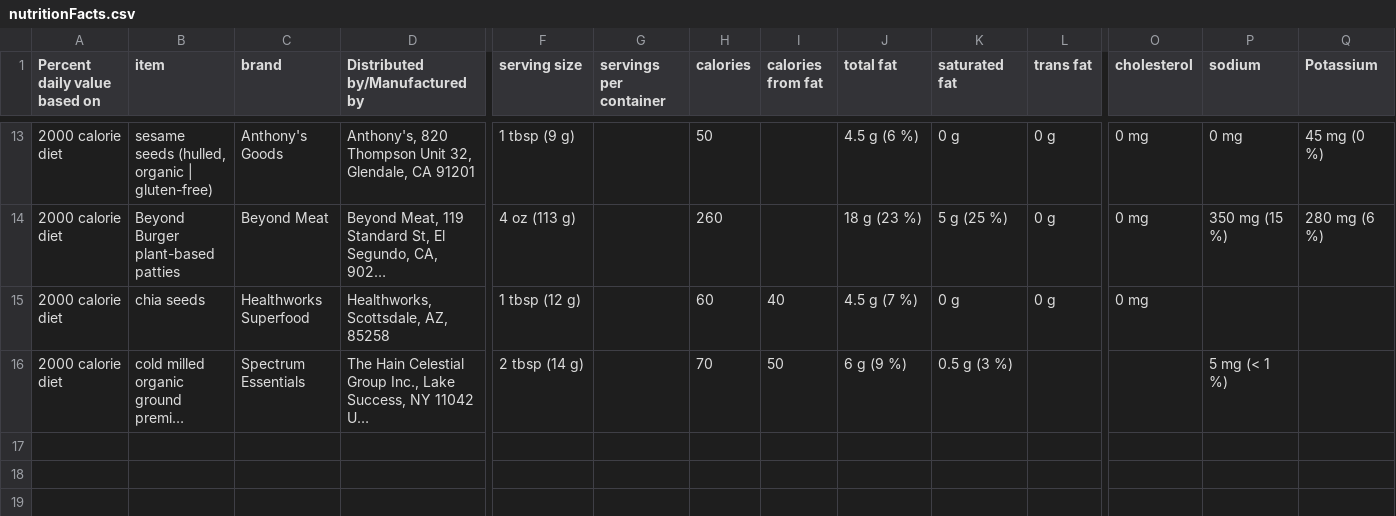
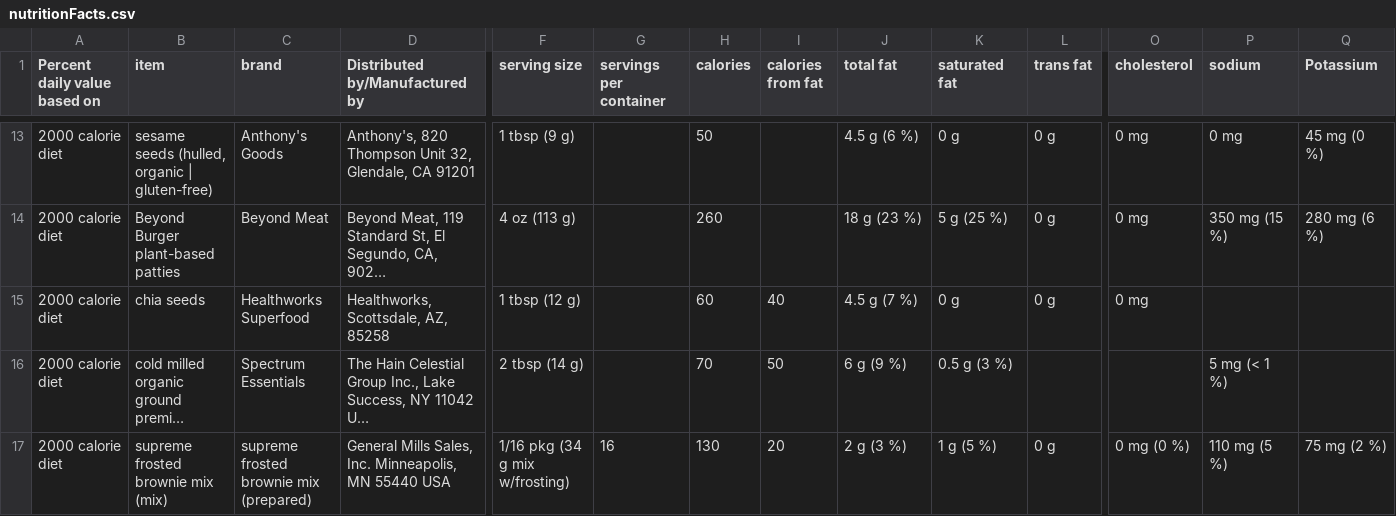
Before and after one commit to Shail-Shouryya/data, a CSV file: nutritionFacts.csv, drawn as a sheet; only a part is shown, gaps mark what is left out; long unchanged cells end in …; rows hold the shown columns only; the diff names each change by its address in the sheet, - before the commit and + after, or states it on an @@ line.

Commit message:
supreme frosted brownie mix (mix)

```diff
--- a/nutritionFacts.csv
+++ b/nutritionFacts.csv
+row 17: 2000 calorie diet | supreme frosted brownie mix (mix) | supreme frosted brownie mix (prepared) | General Mills Sales, Inc. Minneapolis, MN 55440 USA | 1/16 pkg (34 g mix w/frosting) | 16 | 130 | 20 | 2 g (3 %) | 1 g (5 %) | 0 g | 0 mg (0 %) | 110 mg (5 %) | 75 mg (2 %)
```
